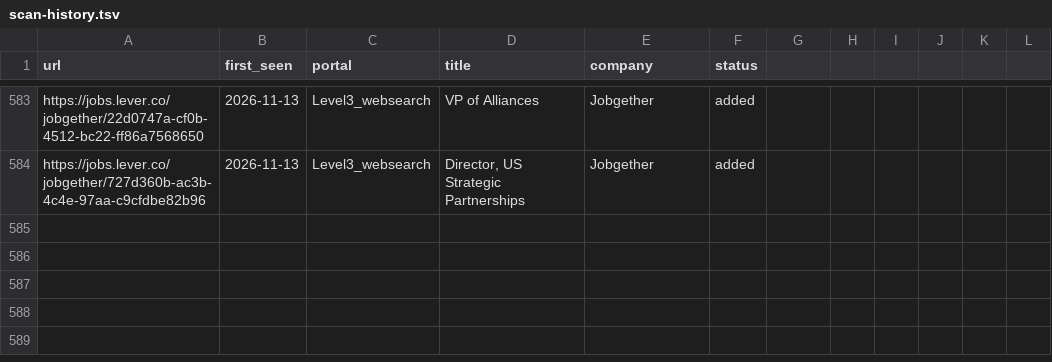
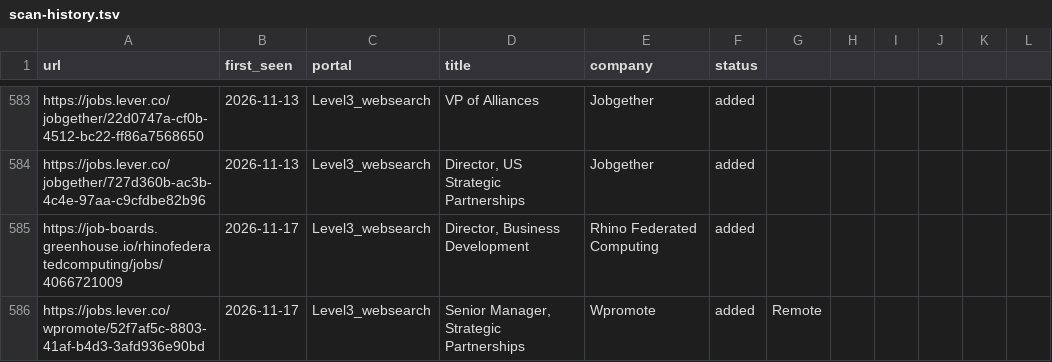
Before and after one commit to arikyle/career-ops, a TSV file: data/scan-history.tsv, drawn as a sheet; only a part is shown, gaps mark what is left out; the diff names each change by its address in the sheet, - before the commit and + after, or states it on an @@ line.

```diff
--- a/data/scan-history.tsv
+++ b/data/scan-history.tsv
+row 585: https://job-boards.greenhouse.io/rhinofederatedcomputing/jobs/4066721009 | 2026-11-17 | Level3_websearch | Director, Business Development | Rhino Federated Computing | added
+row 586: https://jobs.lever.co/wpromote/52f7af5c-8803-41af-b4d3-3afd936e90bd | 2026-11-17 | Level3_websearch | Senior Manager, Strategic Partnerships | Wpromote | added | Remote
```
Also changed, not shown: 1 other file.
